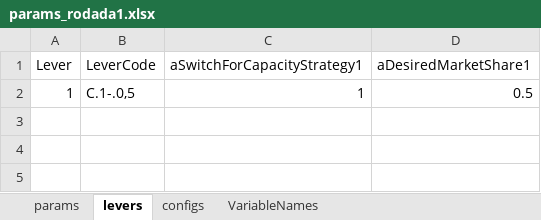
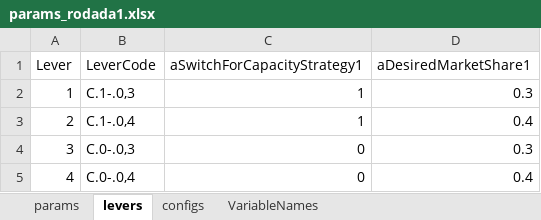
Before and after one commit to pedroliman/ms-rdm-dissertation, an Excel workbook: models/dissertation-model/modelo-R/rodada1/params_rodada1.xlsx, sheet levers, drawn as a sheet; values as stored, in another font and other column widths than the file's, no borders; the diff names each change by its address in the sheet, - before the commit and + after, or states it on an @@ line.

```diff
--- a/models/dissertation-model/modelo-R/rodada1/params_rodada1.xlsx (sheet levers)
+++ b/models/dissertation-model/modelo-R/rodada1/params_rodada1.xlsx (sheet levers)
-B2 (LeverCode): C.1-.0,5
+B2 (LeverCode): C.1-.0,3
-D2 (aDesiredMarketShare1): 0.5
+D2 (aDesiredMarketShare1): 0.3
+row 3: 2 | C.1-.0,4 | 1 | 0.4
+row 4: 3 | C.0-.0,3 | 0 | 0.3
+row 5: 4 | C.0-.0,4 | 0 | 0.4
```
Also changed, not shown: sheet params, formulas that keep their value, 3 other files.
